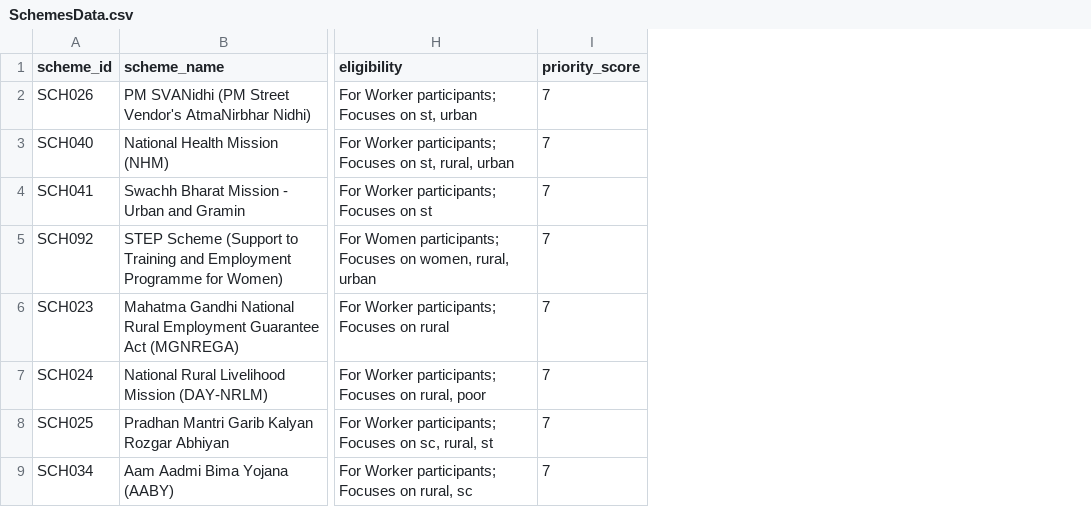
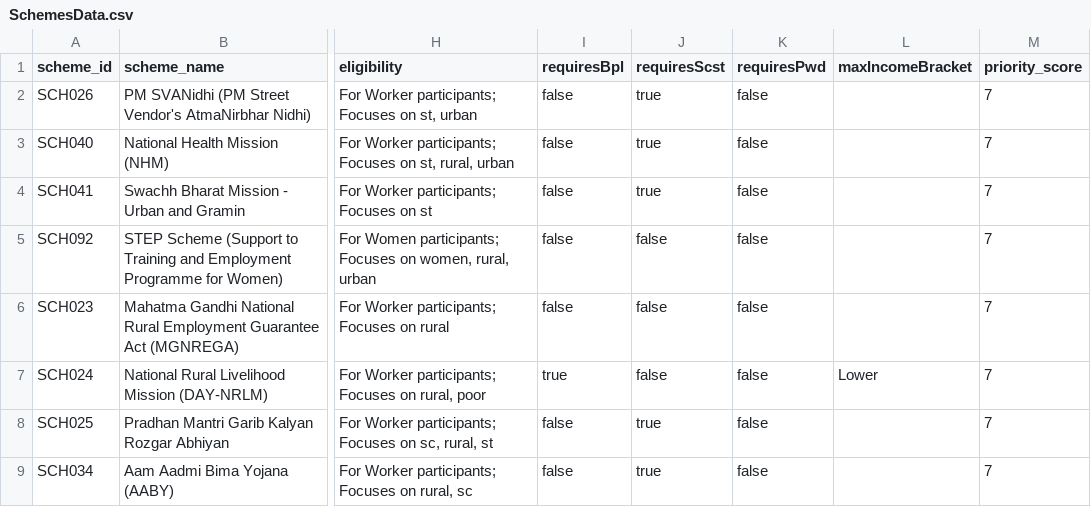
Before and after one commit to lovemishra28/SAMVAD-BACKEND, a CSV file: data/SchemesData.csv, drawn as a sheet; only a part is shown, gaps mark what is left out; the diff names each change by its address in the sheet, - before the commit and + after, or states it on an @@ line.

Commit message:
Enhance eligibility filtering and feedback system
- Added structured eligibility parsing in importData.js to handle various requirements for schemes.
- Updated graphService.js to include new eligibility checks for income brackets, BPL, SC/ST, and PwD statuses.
- Modified the PersonalizedRecommender class to utilize new eligibility data for pre-filtering schemes.
- Introduced a feedback system with routes and controllers for submitting and listing feedback on schemes.
- Created Feedback model to store user feedback and suggestions.
- Updated User and Voter models to include eligibility-related fields.
- Added feedback routes for public access to feedback summaries and details.

```diff
--- a/data/SchemesData.csv
+++ b/data/SchemesData.csv
+column I (requiresBpl), rows 2-9: false | false | false | false | false | true | false | false
+column J (requiresScst), rows 2-9: true | true | true | false | false | false | true | true
+column K (requiresPwd), rows 2-9: all false
+column L (maxIncomeBracket), row 7: Lower
```
Also changed, not shown: 13 other files.
